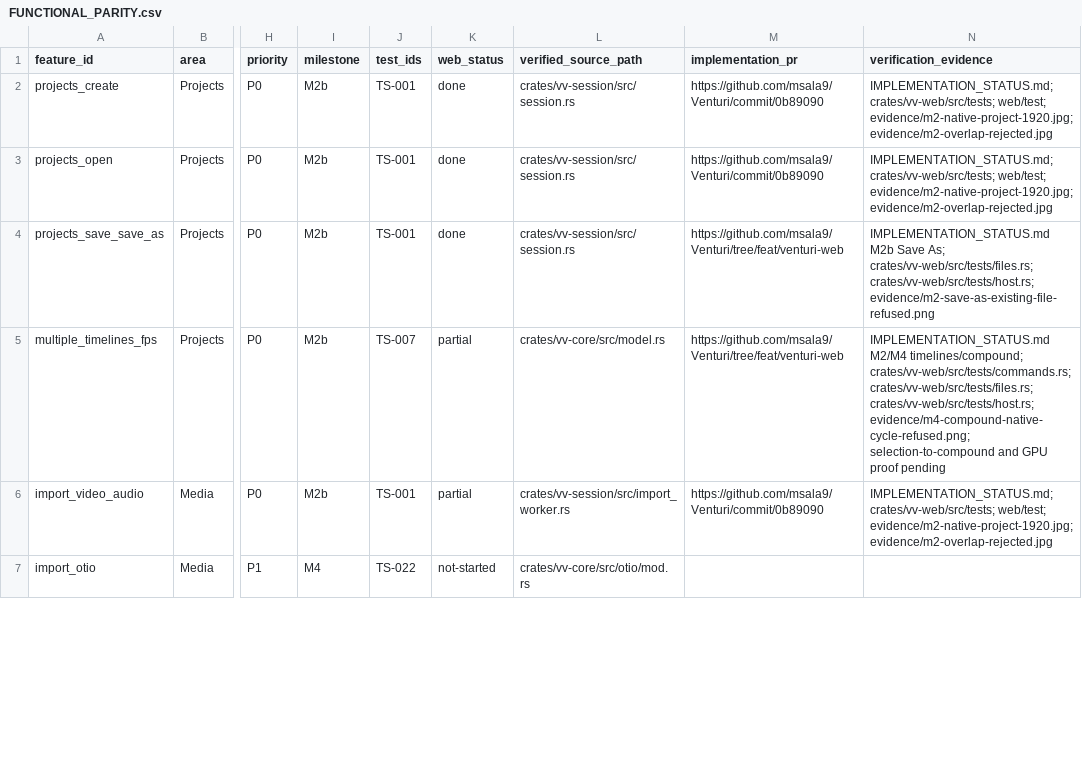
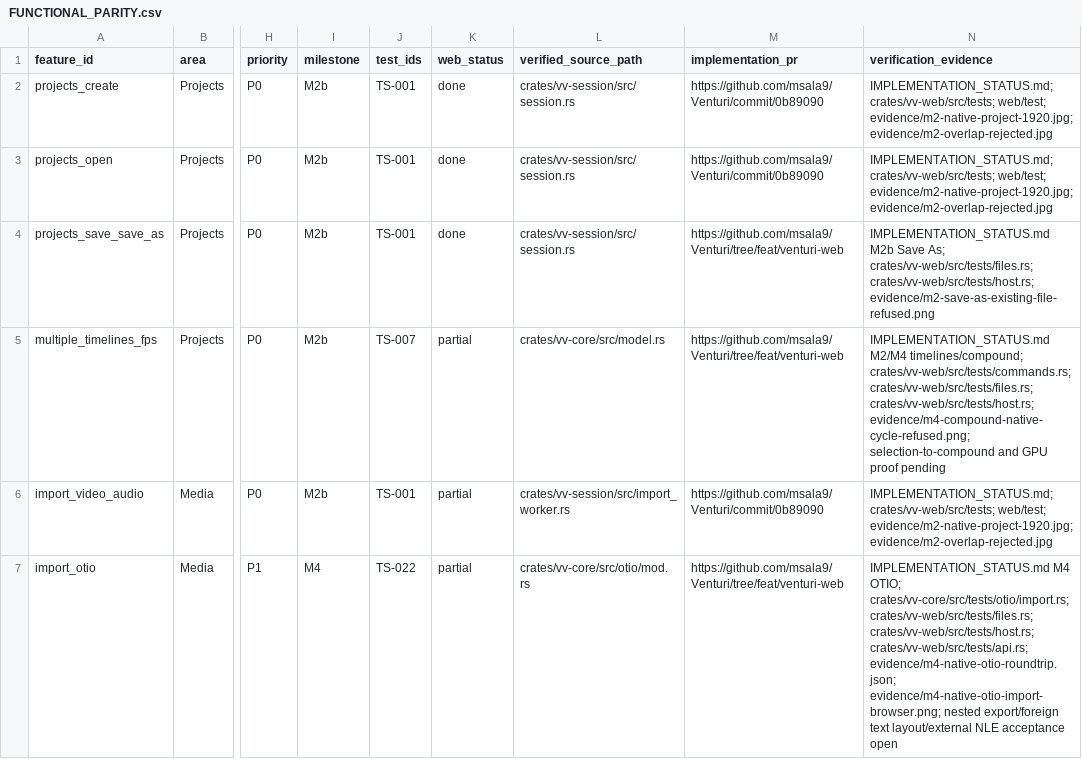
Before and after one commit to msala9/Venturi, a CSV file: docs/venturi-web/FUNCTIONAL_PARITY.csv, drawn as a sheet; only a part is shown, gaps mark what is left out; the diff covers the shown part only; the diff names each change by its address in the sheet, - before the commit and + after, or states it on an @@ line.

Commit message:
feat(web): exchange guarded native OTIO projects and retain mixer metadata

```diff
--- a/docs/venturi-web/FUNCTIONAL_PARITY.csv
+++ b/docs/venturi-web/FUNCTIONAL_PARITY.csv
-K7 (web_status): not-started
+K7 (web_status): partial
-M7 (implementation_pr): (empty)
+M7 (implementation_pr): https://github.com/msala9/Venturi/tree/feat/venturi-web
-N7 (verification_evidence): (empty)
+N7 (verification_evidence): IMPLEMENTATION_STATUS.md M4 OTIO; crates/vv-core/src/tests/otio/import.rs; crates/vv-web/src/tests/files.rs; crates/vv-web/src/tests/host.rs; crates/vv-web/src/tests/api.rs; evidence/m4-native-otio-roundtrip.json; evidence/m4-native-otio-import-browser.png; nested export/foreign text layout/external NLE acceptance open
```
Also changed, not shown: 3 edited cells elsewhere in this file, 17 other files.
